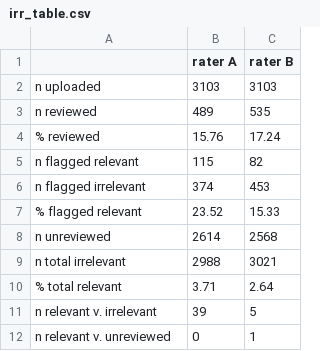
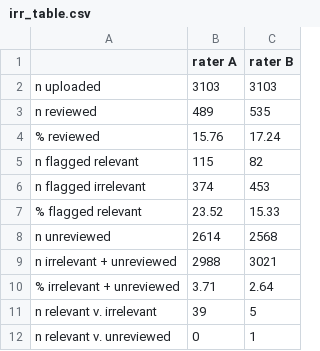
Before and after one commit to langtonhugh/asreview_irr, a CSV file: data/irr_table.csv, drawn as a sheet.

```diff
--- a/data/irr_table.csv
+++ b/data/irr_table.csv
@@ -8,4 +8,4 @@ n flagged irrelevant,374,453
 n unreviewed,2614,2568
-n total irrelevant,2988,3021
-% total relevant,3.71,2.64
+n irrelevant + unreviewed,2988,3021
+% irrelevant + unreviewed,3.71,2.64
 n relevant v. irrelevant,39,5
```
Also changed, not shown: 2 other files.
